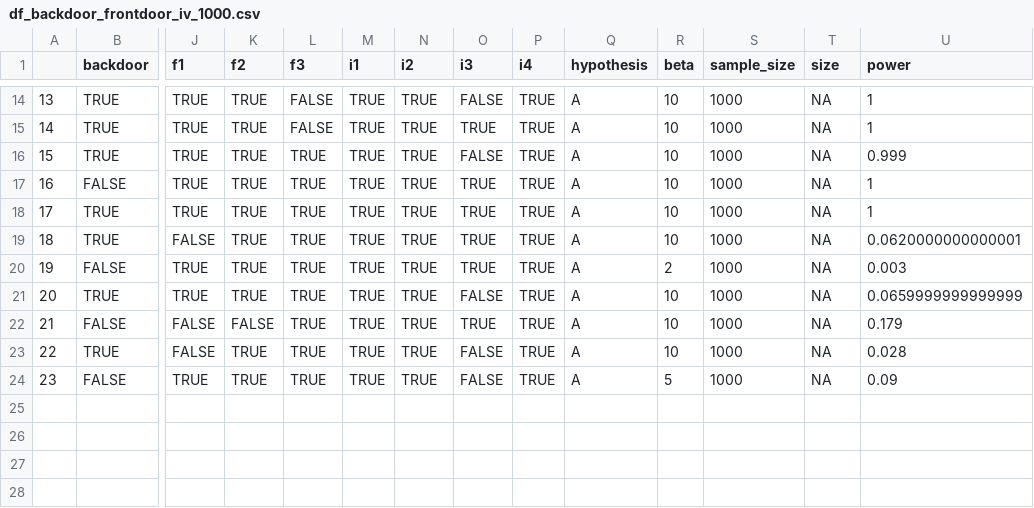
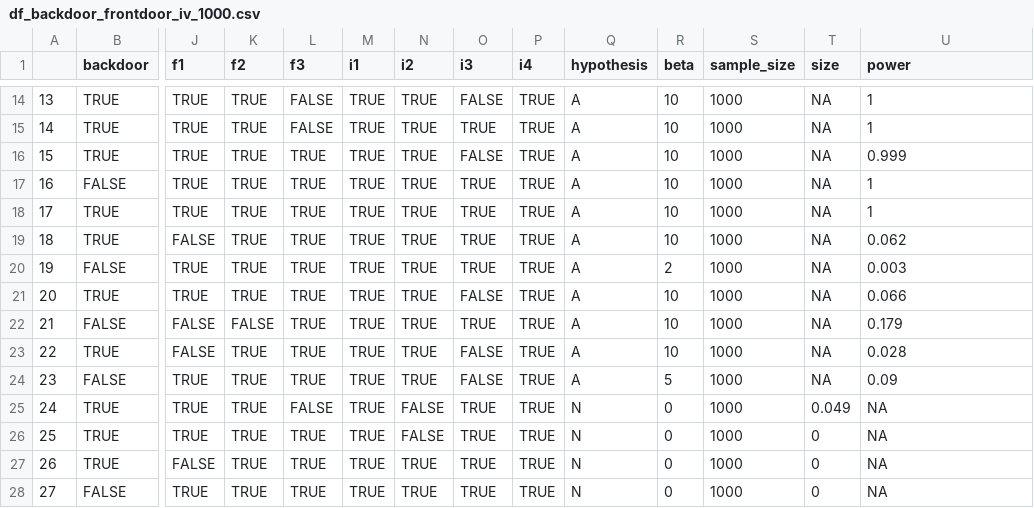
Before and after one commit to gui33627/evidence-factor-simulation, a CSV file: simulation_outputs/df_backdoor_frontdoor_iv_1000.csv, drawn as a sheet; only a part is shown, gaps mark what is left out; rows hold the shown columns only; the diff names each change by its address in the sheet, - before the commit and + after, or states it on an @@ line.

```diff
--- a/simulation_outputs/df_backdoor_frontdoor_iv_1000.csv
+++ b/simulation_outputs/df_backdoor_frontdoor_iv_1000.csv
-U19 (power): 0.0620000000000001
+U19 (power): 0.062
-U21 (power): 0.0659999999999999
+U21 (power): 0.066
+row 25: 24 | TRUE | TRUE | TRUE | FALSE | TRUE | FALSE | TRUE | TRUE | N | 0 | 1000 | 0.049 | NA
+row 26: 25 | TRUE | TRUE | TRUE | TRUE | TRUE | FALSE | TRUE | TRUE | N | 0 | 1000 | 0 | NA
+row 27: 26 | TRUE | FALSE | TRUE | TRUE | TRUE | TRUE | TRUE | TRUE | N | 0 | 1000 | 0 | NA
+row 28: 27 | FALSE | TRUE | TRUE | TRUE | TRUE | TRUE | TRUE | TRUE | N | 0 | 1000 | 0 | NA
```
Also changed, not shown: simulation_outputs/df_backdoor_frontdoor_iv_500.csv, simulation_outputs/df_backdoor_frontdoor_iv_750.csv, 33 other files.
